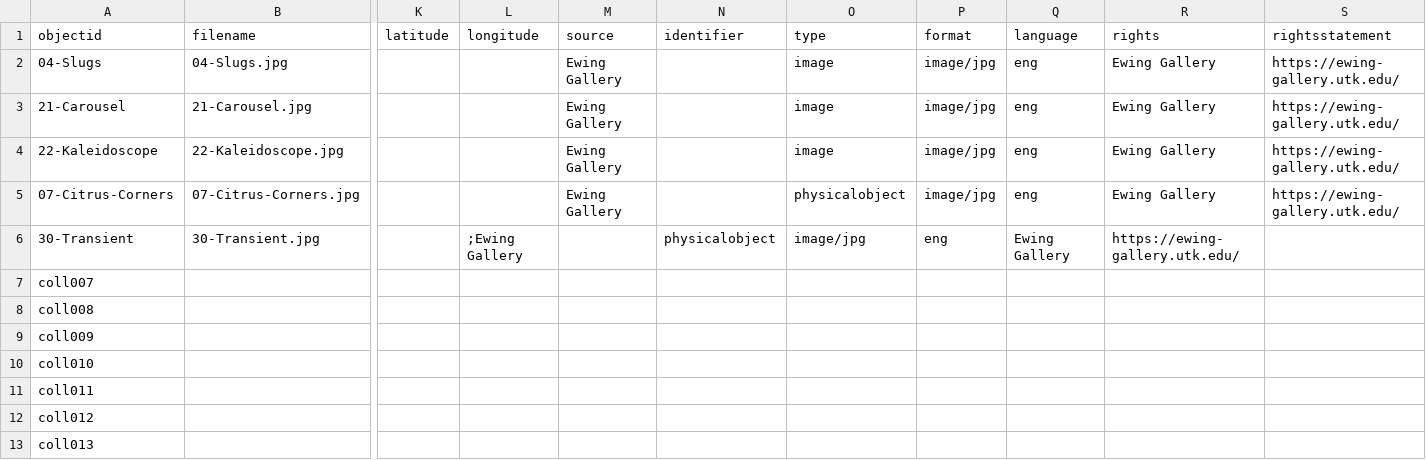
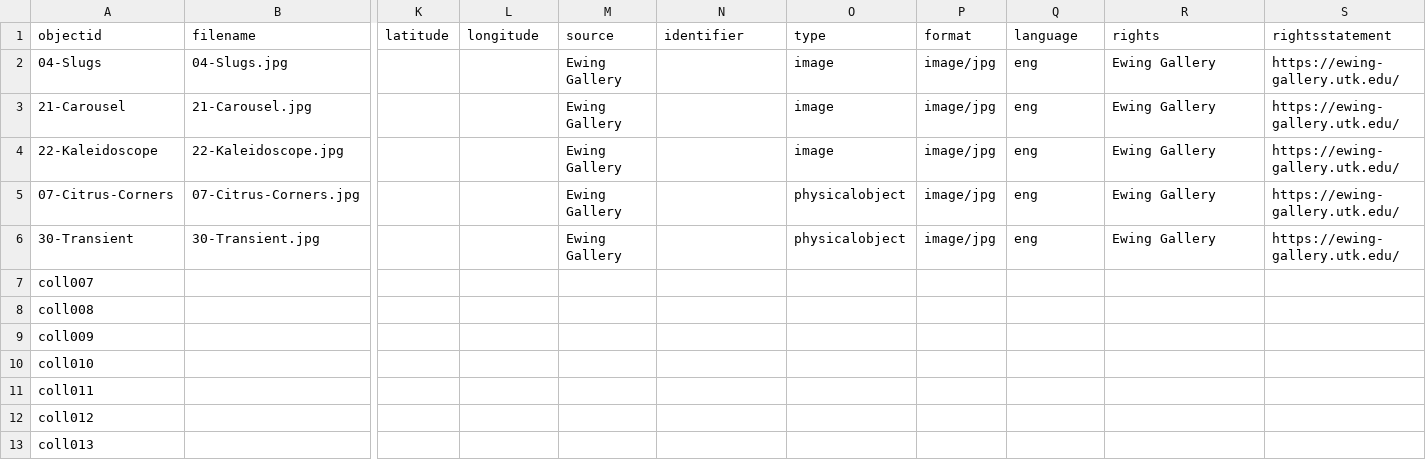
Before and after one commit to mpratt14/EWINGMTP, a CSV file: _data/Ewing-Gallery-MTP-Sheet1.csv, drawn as a sheet; only a part is shown, gaps mark what is left out; the diff names each change by its address in the sheet, - before the commit and + after, or states it on an @@ line.

Commit message:
Restore Ewing Gallery MTP Sheet1.csv content

```diff
--- a/_data/Ewing-Gallery-MTP-Sheet1.csv
+++ b/_data/Ewing-Gallery-MTP-Sheet1.csv
-L6 (longitude): ;Ewing Gallery
+L6 (longitude): (empty)
-M6 (source): (empty)
+M6 (source): Ewing Gallery
-N6 (identifier): physicalobject
+N6 (identifier): (empty)
-O6 (type): image/jpg
+O6 (type): physicalobject
-P6 (format): eng
+P6 (format): image/jpg
-Q6 (language): Ewing Gallery
+Q6 (language): eng
-R6 (rights): https://ewing-gallery.utk.edu/
+R6 (rights): Ewing Gallery
-S6 (rightsstatement): (empty)
+S6 (rightsstatement): https://ewing-gallery.utk.edu/
```
